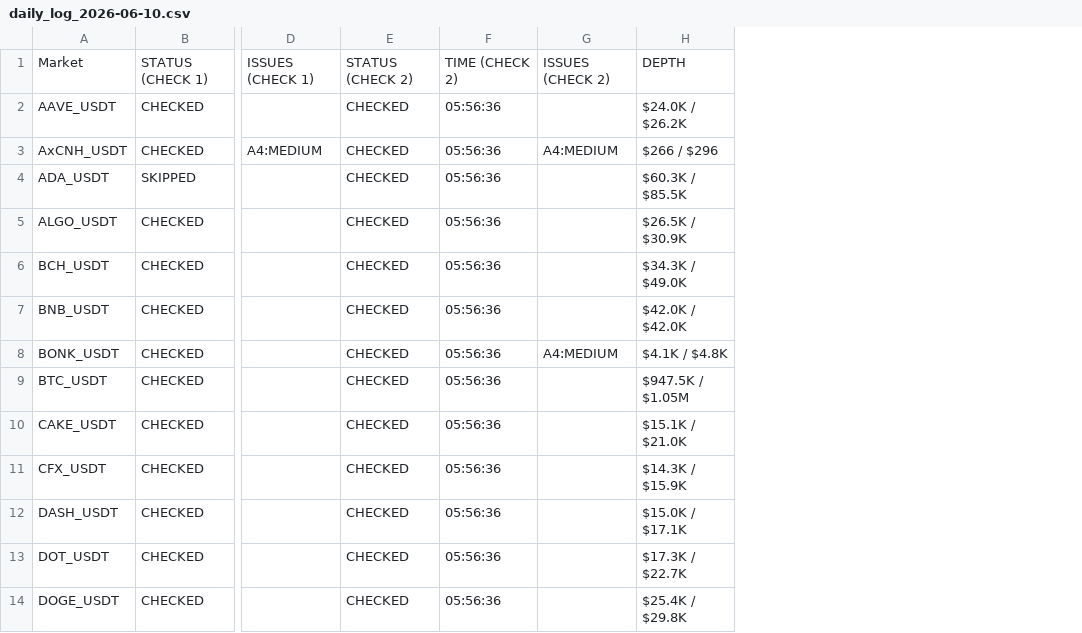
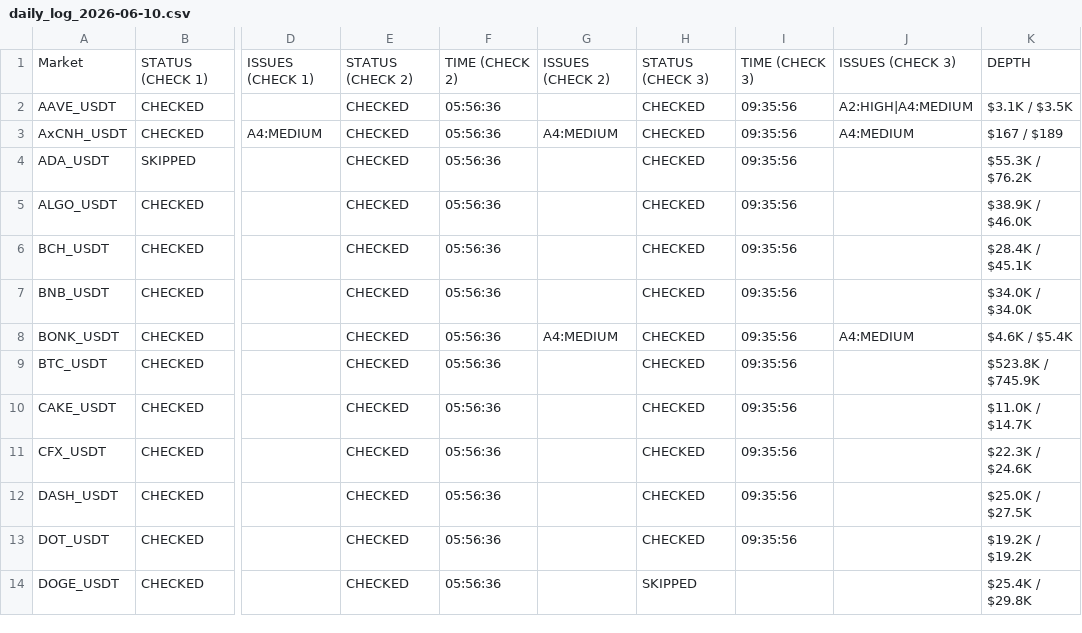
Before and after one commit to NonsoOmoko/OHM-v1, a CSV file: data/daily_log_2026-06-10.csv, drawn as a sheet; only a part is shown, gaps mark what is left out; removed rows and columns are numbered as before the commit, all else as after; the diff names each change by its address in the sheet, - before the commit and + after, or states it on an @@ line.

```diff
--- a/data/daily_log_2026-06-10.csv
+++ b/data/daily_log_2026-06-10.csv
-column H, rows 1-14: DEPTH | $24.0K / $26.2K | $266 / $296 | $60.3K / $85.5K | $26.5K / $30.9K | $34.3K / $49.0K | $42.0K / $42.0K | $4.1K / $4.8K | $947.5K / $1.05M | $15.1K / $21.0K | $14.3K / $15.9K | $15.0K / $17.1K | $17.3K / $22.7K | $25.4K / $29.8K
+column H, rows 1-14: STATUS (CHECK 3) | CHECKED | CHECKED | CHECKED | CHECKED | CHECKED | CHECKED | CHECKED | CHECKED | CHECKED | CHECKED | CHECKED | CHECKED | SKIPPED
+column I, rows 1-13: TIME (CHECK 3) | 09:35:56 | 09:35:56 | 09:35:56 | 09:35:56 | 09:35:56 | 09:35:56 | 09:35:56 | 09:35:56 | 09:35:56 | 09:35:56 | 09:35:56 | 09:35:56
+column J, rows 1-8: ISSUES (CHECK 3) | A2:HIGH|A4:MEDIUM | A4:MEDIUM |  |  |  |  | A4:MEDIUM
+column K, rows 1-14: DEPTH | $3.1K / $3.5K | $167 / $189 | $55.3K / $76.2K | $38.9K / $46.0K | $28.4K / $45.1K | $34.0K / $34.0K | $4.6K / $5.4K | $523.8K / $745.9K | $11.0K / $14.7K | $22.3K / $24.6K | $25.0K / $27.5K | $19.2K / $19.2K | $25.4K / $29.8K
```
Also changed, not shown: data/latest.csv, 1 other file.
